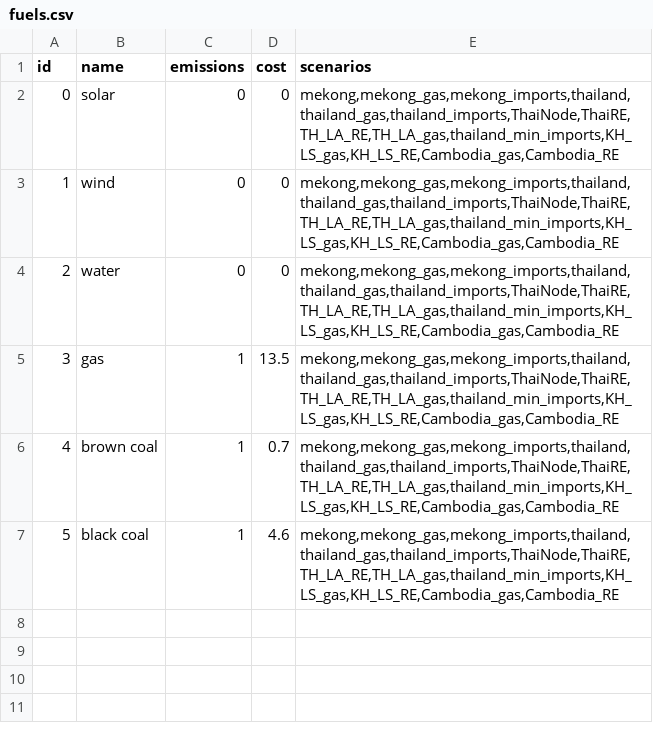
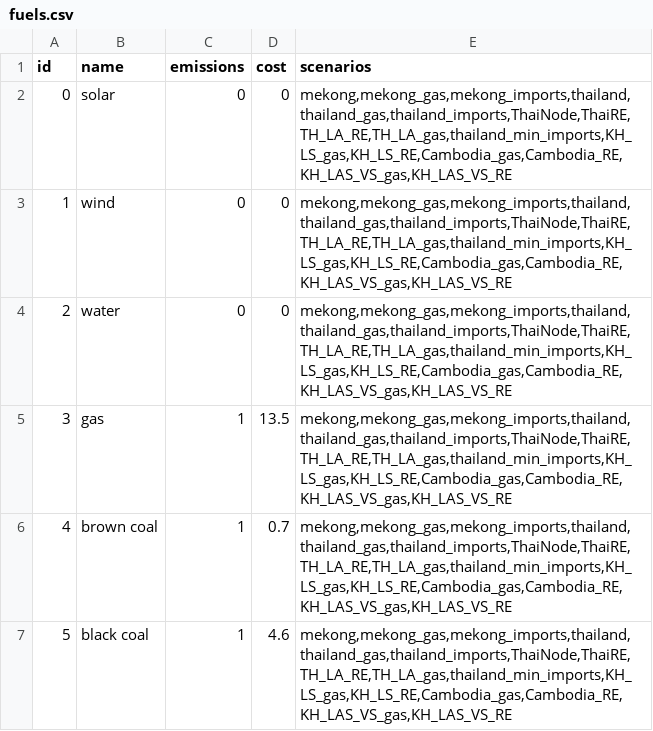
Before and after one commit to Anna-S-N/FIRM_CE, a CSV file: inputs/config/fuels.csv, drawn as a sheet.

```diff
--- a/inputs/config/fuels.csv
+++ b/inputs/config/fuels.csv
@@ -1,7 +1,7 @@
 id,name,emissions,cost,scenarios
-0,solar,0,0,"mekong,mekong_gas,mekong_imports,thailand,thailand_gas,thailand_imports,ThaiNode,ThaiRE,TH_LA_RE,TH_LA_gas,thailand_min_imports,KH_LS_gas,KH_LS_RE,Cambodia_gas,Cambodia_RE"
-1,wind,0,0,"mekong,mekong_gas,mekong_imports,thailand,thailand_gas,thailand_imports,ThaiNode,ThaiRE,TH_LA_RE,TH_LA_gas,thailand_min_imports,KH_LS_gas,KH_LS_RE,Cambodia_gas,Cambodia_RE"
-2,water,0,0,"mekong,mekong_gas,mekong_imports,thailand,thailand_gas,thailand_imports,ThaiNode,ThaiRE,TH_LA_RE,TH_LA_gas,thailand_min_imports,KH_LS_gas,KH_LS_RE,Cambodia_gas,Cambodia_RE"
-3,gas,1,13.5,"mekong,mekong_gas,mekong_imports,thailand,thailand_gas,thailand_imports,ThaiNode,ThaiRE,TH_LA_RE,TH_LA_gas,thailand_min_imports,KH_LS_gas,KH_LS_RE,Cambodia_gas,Cambodia_RE"
-4,brown coal,1,0.7,"mekong,mekong_gas,mekong_imports,thailand,thailand_gas,thailand_imports,ThaiNode,ThaiRE,TH_LA_RE,TH_LA_gas,thailand_min_imports,KH_LS_gas,KH_LS_RE,Cambodia_gas,Cambodia_RE"
-5,black coal,1,4.6,"mekong,mekong_gas,mekong_imports,thailand,thailand_gas,thailand_imports,ThaiNode,ThaiRE,TH_LA_RE,TH_LA_gas,thailand_min_imports,KH_LS_gas,KH_LS_RE,Cambodia_gas,Cambodia_RE"
+0,solar,0,0,"mekong,mekong_gas,mekong_imports,thailand,thailand_gas,thailand_imports,ThaiNode,ThaiRE,TH_LA_RE,TH_LA_gas,thailand_min_imports,KH_LS_gas,KH_LS_RE,Cambodia_gas,Cambodia_RE,KH_LAS_VS_gas,KH_LAS_VS_RE"
+1,wind,0,0,"mekong,mekong_gas,mekong_imports,thailand,thailand_gas,thailand_imports,ThaiNode,ThaiRE,TH_LA_RE,TH_LA_gas,thailand_min_imports,KH_LS_gas,KH_LS_RE,Cambodia_gas,Cambodia_RE,KH_LAS_VS_gas,KH_LAS_VS_RE"
+2,water,0,0,"mekong,mekong_gas,mekong_imports,thailand,thailand_gas,thailand_imports,ThaiNode,ThaiRE,TH_LA_RE,TH_LA_gas,thailand_min_imports,KH_LS_gas,KH_LS_RE,Cambodia_gas,Cambodia_RE,KH_LAS_VS_gas,KH_LAS_VS_RE"
+3,gas,1,13.5,"mekong,mekong_gas,mekong_imports,thailand,thailand_gas,thailand_imports,ThaiNode,ThaiRE,TH_LA_RE,TH_LA_gas,thailand_min_imports,KH_LS_gas,KH_LS_RE,Cambodia_gas,Cambodia_RE,KH_LAS_VS_gas,KH_LAS_VS_RE"
+4,brown coal,1,0.7,"mekong,mekong_gas,mekong_imports,thailand,thailand_gas,thailand_imports,ThaiNode,ThaiRE,TH_LA_RE,TH_LA_gas,thailand_min_imports,KH_LS_gas,KH_LS_RE,Cambodia_gas,Cambodia_RE,KH_LAS_VS_gas,KH_LAS_VS_RE"
+5,black coal,1,4.6,"mekong,mekong_gas,mekong_imports,thailand,thailand_gas,thailand_imports,ThaiNode,ThaiRE,TH_LA_RE,TH_LA_gas,thailand_min_imports,KH_LS_gas,KH_LS_RE,Cambodia_gas,Cambodia_RE,KH_LAS_VS_gas,KH_LAS_VS_RE"
```
Also changed, not shown: inputs/config/datafiles.csv, inputs/config/generators.csv, 4 other files.
